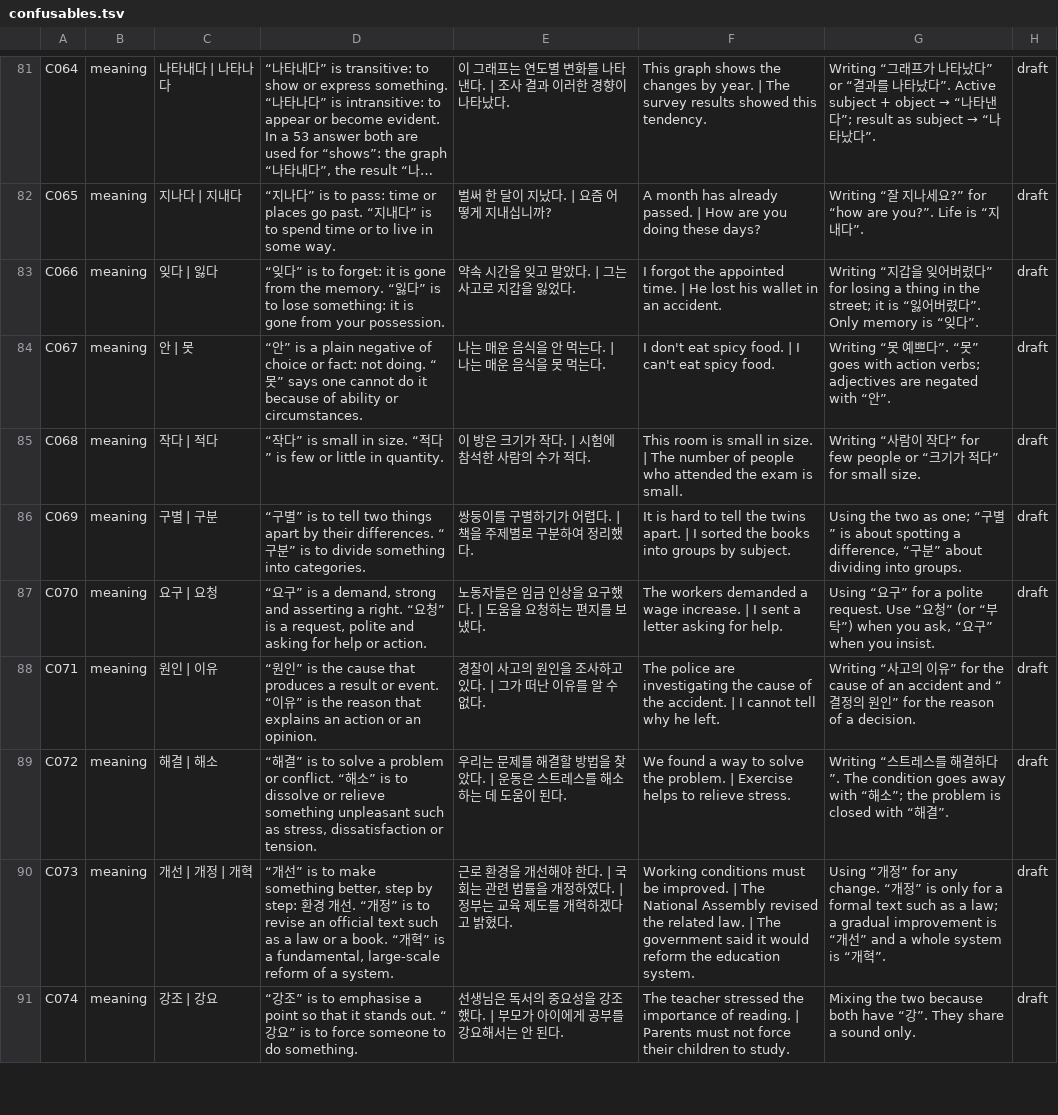
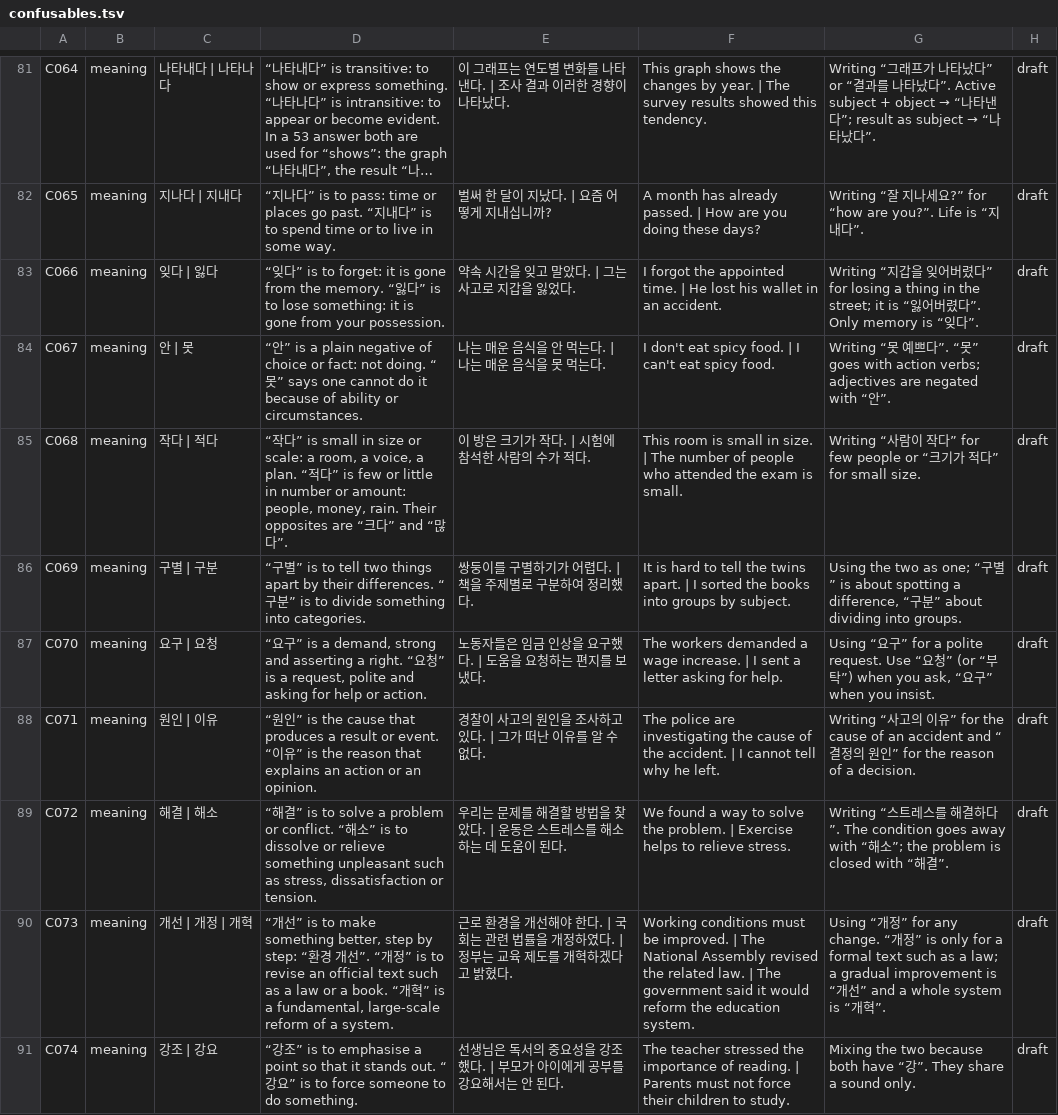
Before and after one commit to annoyingtrash123-design/Korean-Dictionary, a TSV file: pipeline/data/confusables.tsv, drawn as a sheet; only a part is shown, gaps mark what is left out; long unchanged cells end in …; the diff covers the shown part only.

```diff
--- a/pipeline/data/confusables.tsv
+++ b/pipeline/data/confusables.tsv
@@ -84,3 +84,3 @@ C066	meaning	잊다 | 잃다	“잊다” is to forget: it is gone from the memo
 C067	meaning	안 | 못	“안” is a plain negative of choice or fact: not doing. “못” says one cannot do it because of ability or circumstances.	나는 매운 음식을 안 먹는다. | 나는 매운 음식을 못 먹는다.	I don't eat spicy food. | I can't eat spicy food.	Writing “못 예쁘다”. “못” goes with action verbs; adjectives are negated with “안”.	draft
-C068	meaning	작다 | 적다	“작다” is small in size. “적다” is few or little in quantity.	이 방은 크기가 작다. | 시험에 참석한 사람의 수가 적다.	This room is small in size. | The number of people who attended the exam is small.	Writing “사람이 작다” for few people or “크기가 적다” for small size.	draft
+C068	meaning	작다 | 적다	“작다” is small in size or scale: a room, a voice, a plan. “적다” is few or little in number or amount: people, money, rain. Their opposites are “크다” and “많다”.	이 방은 크기가 작다. | 시험에 참석한 사람의 수가 적다.	This room is small in size. | The number of people who attended the exam is small.	Writing “사람이 작다” for few people or “크기가 적다” for small size.	draft
 C069	meaning	구별 | 구분	“구별” is to tell two things apart by their differences. “구분” is to divide something into categories.	쌍둥이를 구별하기가 어렵다. | 책을 주제별로 구분하여 정리했다.	It is hard to tell the twins apart. | I sorted the books into groups by subject.	Using the two as one; “구별” is about spotting a difference, “구분” about dividing into groups.	draft
@@ -89,3 +89,3 @@ C071	meaning	원인 | 이유	“원인” is the cause that produces a result or
 C072	meaning	해결 | 해소	“해결” is to solve a problem or conflict. “해소” is to dissolve or relieve something unpleasant such as stress, dissatisfaction or tension.	우리는 문제를 해결할 방법을 찾았다. | 운동은 스트레스를 해소하는 데 도움이 된다.	We found a way to solve the problem. | Exercise helps to relieve stress.	Writing “스트레스를 해결하다”. The condition goes away with “해소”; the problem is closed with “해결”.	draft
-C073	meaning	개선 | 개정 | 개혁	“개선” is to make something better, step by step: 환경 개선. “개정” is to revise an official text such as a law or a book. “개혁” is a fundamental, large-scale reform of a system.	근로 환경을 개선해야 한다. | 국회는 관련 법률을 개정하였다. | 정부는 교육 제도를 개혁하겠다고 밝혔다.	Working conditions must be improved. | The National Assembly revised the related law. | The government said it would reform the education system.	Using “개정” for any change. “개정” is only for a formal text such as a law; a gradual improvement is “개선” and a whole system is “개혁”.	draft
+C073	meaning	개선 | 개정 | 개혁	“개선” is to make something better, step by step: “환경 개선”. “개정” is to revise an official text such as a law or a book. “개혁” is a fundamental, large-scale reform of a system.	근로 환경을 개선해야 한다. | 국회는 관련 법률을 개정하였다. | 정부는 교육 제도를 개혁하겠다고 밝혔다.	Working conditions must be improved. | The National Assembly revised the related law. | The government said it would reform the education system.	Using “개정” for any change. “개정” is only for a formal text such as a law; a gradual improvement is “개선” and a whole system is “개혁”.	draft
 C074	meaning	강조 | 강요	“강조” is to emphasise a point so that it stands out. “강요” is to force someone to do something.	선생님은 독서의 중요성을 강조했다. | 부모가 아이에게 공부를 강요해서는 안 된다.	The teacher stressed the importance of reading. | Parents must not force their children to study.	Mixing the two because both have “강”. They share a sound only.	draft
```
Also changed, not shown: 50 edited cells elsewhere in this file, 5 other files.
